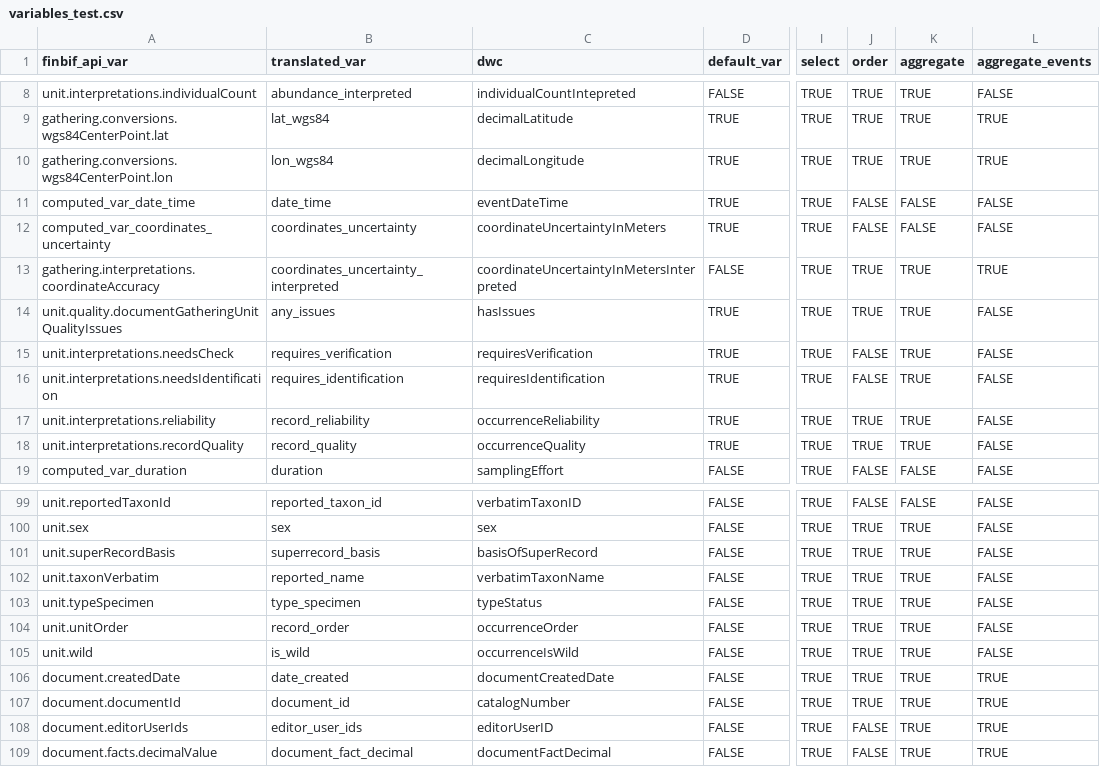
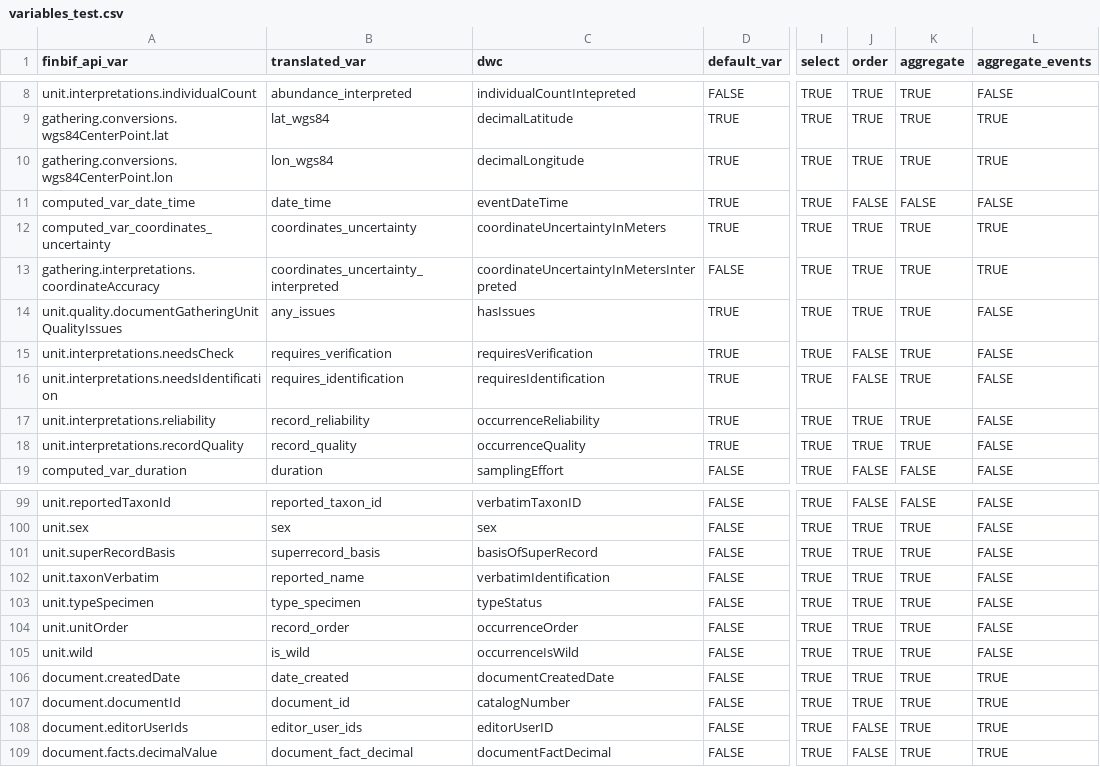
Before and after one commit to luomus/finbif, a CSV file: data-raw/variables_test.csv, drawn as a sheet; only a part is shown, gaps mark what is left out; the diff names each change by its address in the sheet, - before the commit and + after, or states it on an @@ line.

Commit message:
Update test variable set

```diff
--- a/data-raw/variables_test.csv
+++ b/data-raw/variables_test.csv
-J12 (order): FALSE
+J12 (order): TRUE
-K12 (aggregate): FALSE
+K12 (aggregate): TRUE
-L12 (aggregate_events): FALSE
+L12 (aggregate_events): TRUE
-C102 (dwc): verbatimTaxonName
+C102 (dwc): verbatimIdentification
```
Also changed, not shown: 1 other file.
